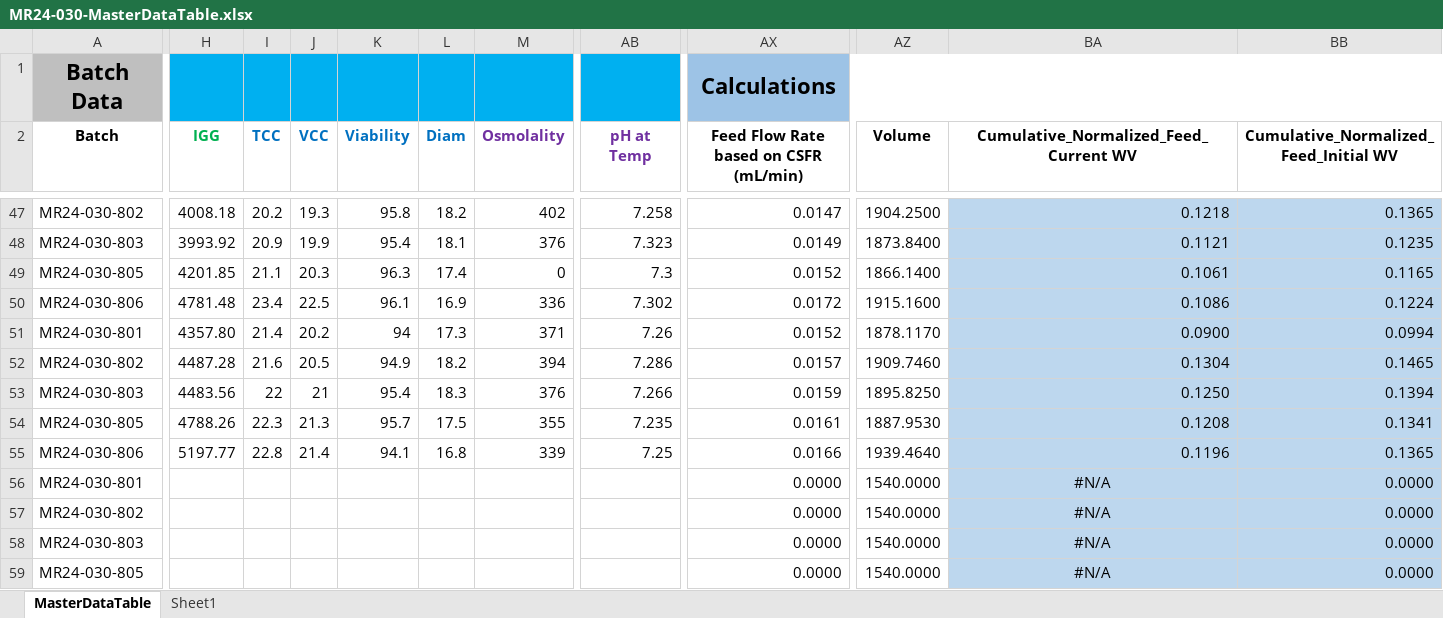
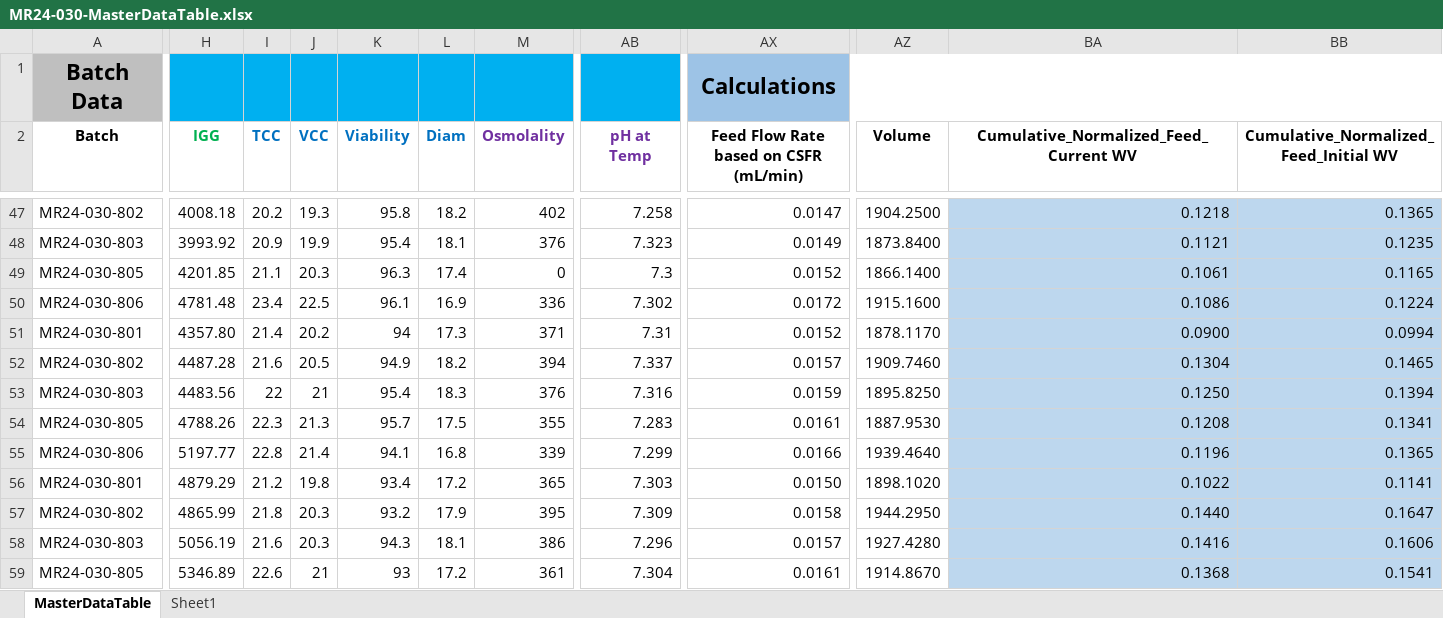
Before and after one commit to zhatz111/state-space-mpc, an Excel workbook: data/MR24-030 Experiment/MR24-030-MasterDataTable.xlsx, sheet MasterDataTable, drawn as a sheet; only a part is shown, gaps mark what is left out; values as stored, in another font and other column widths than the file's, no borders; conditional formats not drawn; removed rows and columns are numbered as before the commit, all else as after; rows hold the shown columns only; the diff covers the shown part only; the diff names each change by its address in the sheet, - before the commit and + after, or states it on an @@ line.

```diff
--- a/data/MR24-030 Experiment/MR24-030-MasterDataTable.xlsx (sheet MasterDataTable)
+++ b/data/MR24-030 Experiment/MR24-030-MasterDataTable.xlsx (sheet MasterDataTable)
-AB51 (pH at Temp): 7.26
+AB51 (pH at Temp): 7.31
-AB52 (pH at Temp): 7.286
+AB52 (pH at Temp): 7.337
-AB53 (pH at Temp): 7.266
+AB53 (pH at Temp): 7.316
-AB54 (pH at Temp): 7.235
+AB54 (pH at Temp): 7.283
-AB55 (pH at Temp): 7.25
+AB55 (pH at Temp): 7.299
-row 56: MR24-030-801 |  |  |  |  |  |  |  | 0.0000 | 1540.0000 | #N/A | 0.0000
-row 57: MR24-030-802 |  |  |  |  |  |  |  | 0.0000 | 1540.0000 | #N/A | 0.0000
-row 58: MR24-030-803 |  |  |  |  |  |  |  | 0.0000 | 1540.0000 | #N/A | 0.0000
+row 56: MR24-030-801 | 4879.29 | 21.2 | 19.8 | 93.4 | 17.2 | 365 | 7.303 | 0.0150 | 1898.1020 | 0.1022 | 0.1141
+row 57: MR24-030-802 | 4865.99 | 21.8 | 20.3 | 93.2 | 17.9 | 395 | 7.309 | 0.0158 | 1944.2950 | 0.1440 | 0.1647
+row 58: MR24-030-803 | 5056.19 | 21.6 | 20.3 | 94.3 | 18.1 | 386 | 7.296 | 0.0157 | 1927.4280 | 0.1416 | 0.1606
-H59 (IGG): (empty)
+H59 (IGG): 5346.89
-I59 (TCC): (empty)
+I59 (TCC): 22.6
-J59 (VCC): (empty)
+J59 (VCC): 21
-K59 (Viability): (empty)
+K59 (Viability): 93
-L59 (Diam): (empty)
+L59 (Diam): 17.2
-M59 (Osmolality): (empty)
+M59 (Osmolality): 361
-AB59 (pH at Temp): (empty)
+AB59 (pH at Temp): 7.304
-AX59: 0.0000
+AX59: 0.0161
-AZ59 (Volume): 1540.0000
+AZ59 (Volume): 1914.8670
-BA59: #N/A
+BA59: 0.1368
-BA59 alignment: center
+BA59 alignment: right
-BB59: 0.0000
+BB59: 0.1541
```
Also changed, not shown: 60 edited cells and cell formats elsewhere in this sheet, 22 other files.
